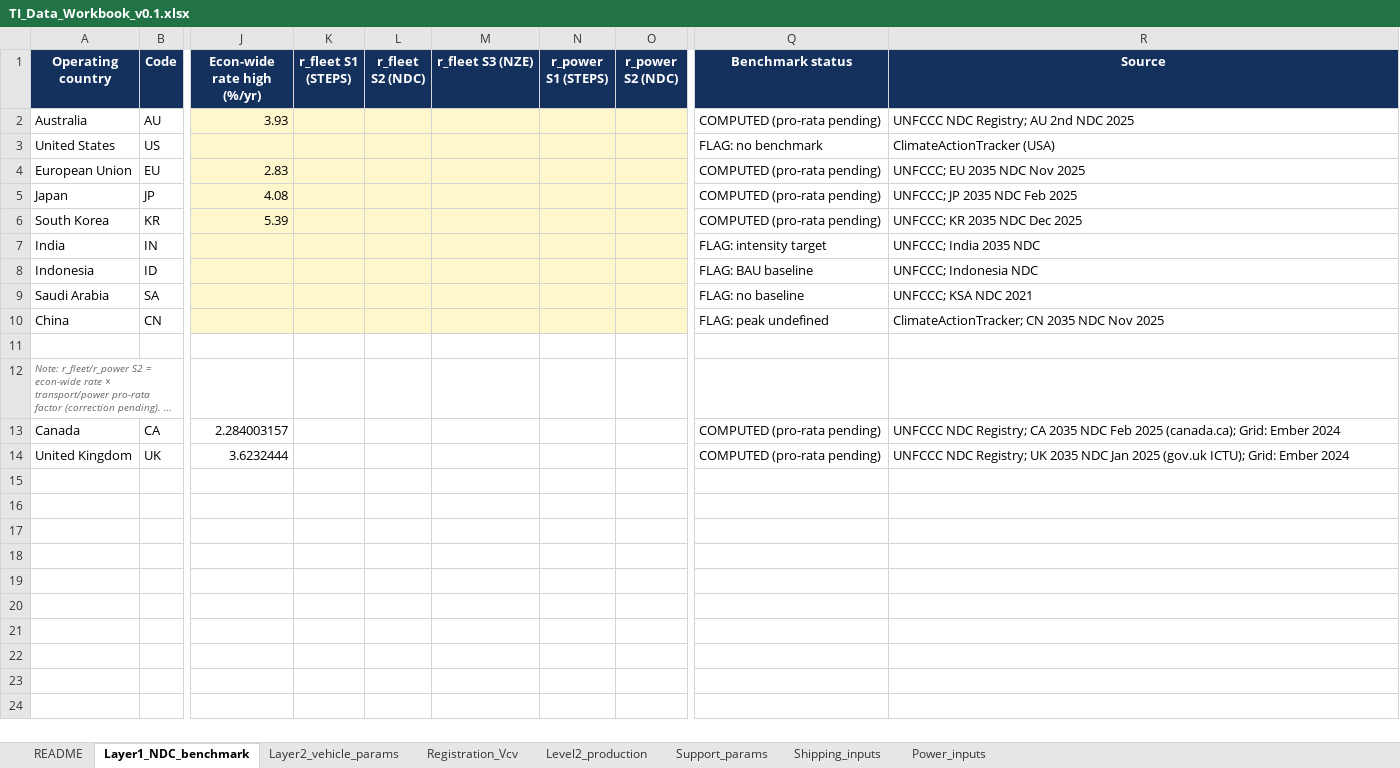
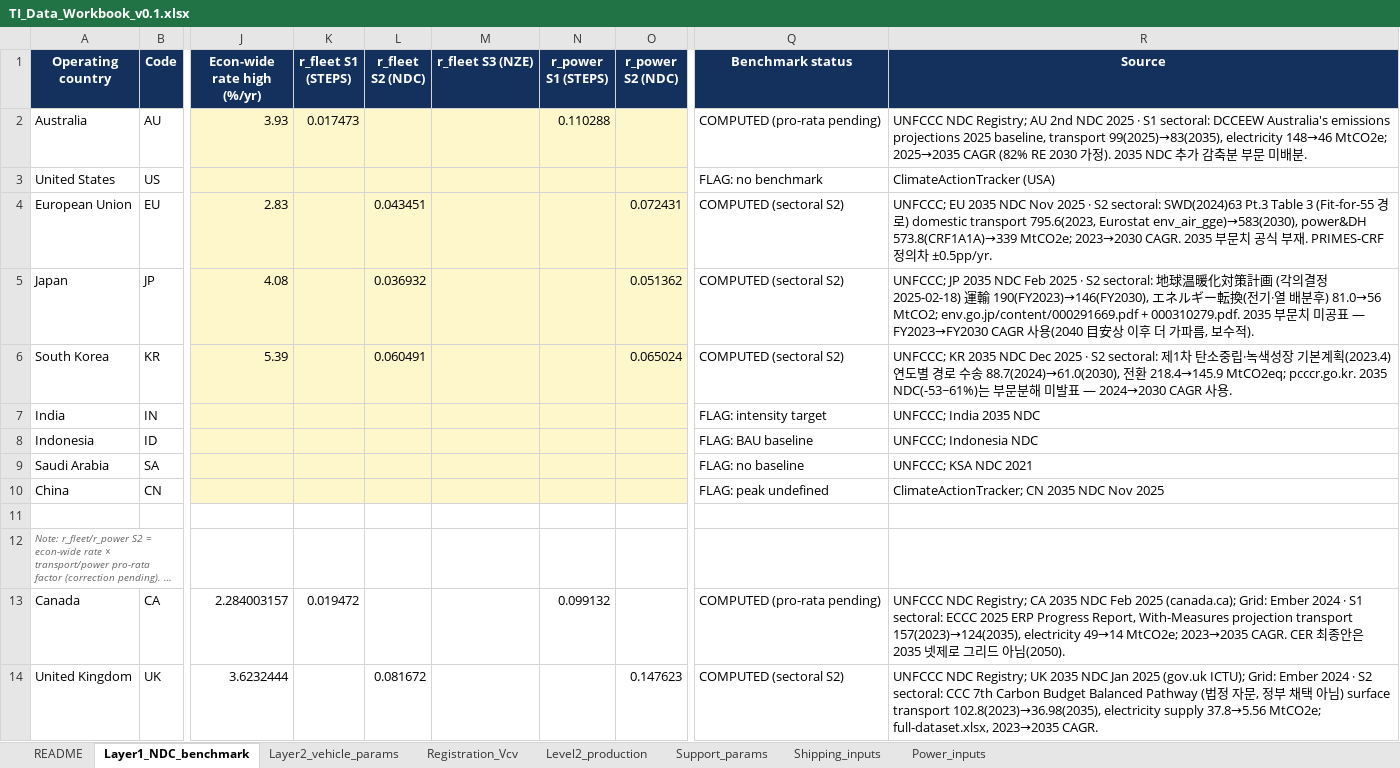
Before and after one commit to PLANiT-Institute/tradeimpact, an Excel workbook: ti-framework/data/TI_Data_Workbook_v0.1.xlsx, sheet Layer1_NDC_benchmark, drawn as a sheet; only a part is shown, gaps mark what is left out; long unchanged cells end in …; values as stored, in another font and other column widths than the file's, no borders; the diff names each change by its address in the sheet, - before the commit and + after, or states it on an @@ line.

```diff
--- a/ti-framework/data/TI_Data_Workbook_v0.1.xlsx (sheet Layer1_NDC_benchmark)
+++ b/ti-framework/data/TI_Data_Workbook_v0.1.xlsx (sheet Layer1_NDC_benchmark)
-K2 (r_fleet S1 (STEPS)): (empty)
+K2 (r_fleet S1 (STEPS)): 0.017473
-N2 (r_power S1 (STEPS)): (empty)
+N2 (r_power S1 (STEPS)): 0.110288
-R2 (Source): …NDC 2025
+R2 (Source): …NDC 2025 · S1 sectoral: DCCEEW Australia's emissions projections 2025 baseline, transport 99(2025)→83(2035), electricity 148→46 MtCO2e; 2025→2035 CAGR (82% RE 2030 가정). 2035 NDC 추가 감축분 부문 미배분.
-L4 (r_fleet S2 (NDC)): (empty)
+L4 (r_fleet S2 (NDC)): 0.043451
-O4 (r_power S2 (NDC)): (empty)
+O4 (r_power S2 (NDC)): 0.072431
-Q4:Q6 (Benchmark status): COMPUTED (pro-rata pending)
+Q4:Q6 (Benchmark status): COMPUTED (sectoral S2)
-R4 (Source): …Nov 2025
+R4 (Source): …Nov 2025 · S2 sectoral: SWD(2024)63 Pt.3 Table 3 (Fit-for-55 경로) domestic transport 795.6(2023, Eurostat env_air_gge)→583(2030), power&DH 573.8(CRF1A1A)→339 MtCO2e; 2023→2030 CAGR. 2035 부문치 공식 부재. PRIMES-CRF 정의차 ±0.5pp/yr.
-L5 (r_fleet S2 (NDC)): (empty)
+L5 (r_fleet S2 (NDC)): 0.036932
-O5 (r_power S2 (NDC)): (empty)
+O5 (r_power S2 (NDC)): 0.051362
-R5 (Source): …Feb 2025
+R5 (Source): …Feb 2025 · S2 sectoral: 地球温暖化対策計画 (각의결정 2025-02-18) 運輸 190(FY2023)→146(FY2030), エネルギー転換(전기·열 배분후) 81.0→56 MtCO2; env.go.jp/content/000291669.pdf + 000310279.pdf. 2035 부문치 미공표 — FY2023→FY2030 CAGR 사용(2040 目安상 이후 더 가파름, 보수적).
-L6 (r_fleet S2 (NDC)): (empty)
+L6 (r_fleet S2 (NDC)): 0.060491
-O6 (r_power S2 (NDC)): (empty)
+O6 (r_power S2 (NDC)): 0.065024
-R6 (Source): …Dec 2025
+R6 (Source): …Dec 2025 · S2 sectoral: 제1차 탄소중립·녹색성장 기본계획(2023.4) 연도별 경로 수송 88.7(2024)→61.0(2030), 전환 218.4→145.9 MtCO2eq; pcccr.go.kr. 2035 NDC(-53~61%)는 부문분해 미발표 — 2024→2030 CAGR 사용.
-K13 (r_fleet S1 (STEPS)): (empty)
+K13 (r_fleet S1 (STEPS)): 0.019472
-N13 (r_power S1 (STEPS)): (empty)
+N13 (r_power S1 (STEPS)): 0.099132
-R13 (Source): …Ember 2024
+R13 (Source): …Ember 2024 · S1 sectoral: ECCC 2025 ERP Progress Report, With-Measures projection transport 157(2023)→124(2035), electricity 49→14 MtCO2e; 2023→2035 CAGR. CER 최종안은 2035 넷제로 그리드 아님(2050).
-L14 (r_fleet S2 (NDC)): (empty)
+L14 (r_fleet S2 (NDC)): 0.081672
-O14 (r_power S2 (NDC)): (empty)
+O14 (r_power S2 (NDC)): 0.147623
-Q14 (Benchmark status): COMPUTED (pro-rata pending)
+Q14 (Benchmark status): COMPUTED (sectoral S2)
-R14 (Source): …Ember 2024
+R14 (Source): …Ember 2024 · S2 sectoral: CCC 7th Carbon Budget Balanced Pathway (법정 자문, 정부 채택 아님) surface transport 102.8(2023)→36.98(2035), electricity supply 37.8→5.56 MtCO2e; full-dataset.xlsx, 2023→2035 CAGR.
```
Also changed, not shown: sheet Layer2_vehicle_params, 25 other files.
